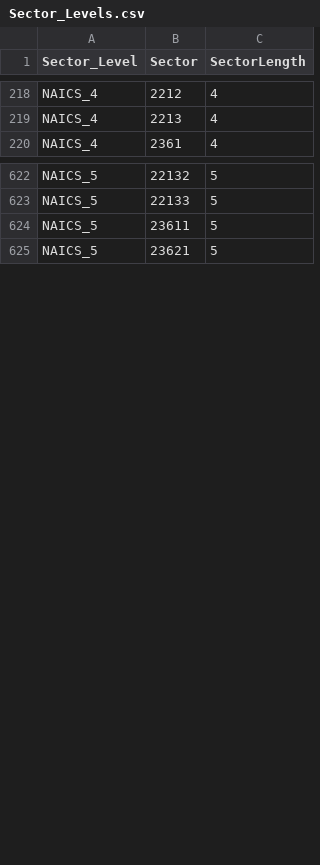
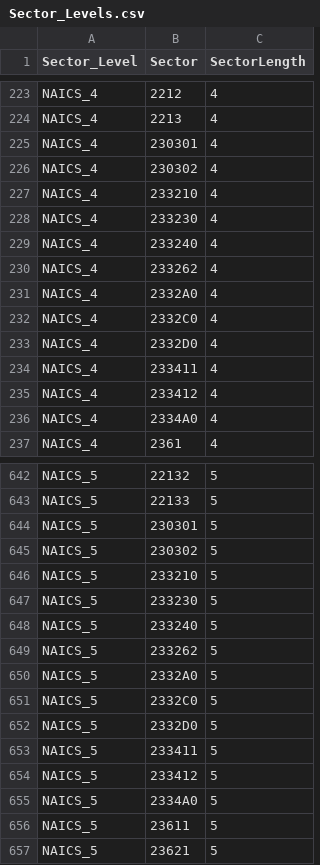
Before and after one commit to cornerstone-data/bedrock, a CSV file: bedrock/utils/mapping/naics/Sector_Levels.csv, drawn as a sheet; only a part is shown, gaps mark what is left out; the diff covers the shown part only.

Commit message:
add 23* and 531* custom BEA NAICS like codes

```diff
--- a/bedrock/utils/mapping/naics/Sector_Levels.csv
+++ b/bedrock/utils/mapping/naics/Sector_Levels.csv
@@ -219,2 +224,14 @@ NAICS_4,2212,4
 NAICS_4,2213,4
+NAICS_4,230301,4
+NAICS_4,230302,4
+NAICS_4,233210,4
+NAICS_4,233230,4
+NAICS_4,233240,4
+NAICS_4,233262,4
+NAICS_4,2332A0,4
+NAICS_4,2332C0,4
+NAICS_4,2332D0,4
+NAICS_4,233411,4
+NAICS_4,233412,4
+NAICS_4,2334A0,4
 NAICS_4,2361,4
@@ -623,2 +643,14 @@ NAICS_5,22132,5
 NAICS_5,22133,5
+NAICS_5,230301,5
+NAICS_5,230302,5
+NAICS_5,233210,5
+NAICS_5,233230,5
+NAICS_5,233240,5
+NAICS_5,233262,5
+NAICS_5,2332A0,5
+NAICS_5,2332C0,5
+NAICS_5,2332D0,5
+NAICS_5,233411,5
+NAICS_5,233412,5
+NAICS_5,2334A0,5
 NAICS_5,23611,5
```
Also changed, not shown: 26 added rows elsewhere in this file, bedrock/utils/mapping/naics/NAICS_2002_Crosswalk.csv, bedrock/utils/mapping/naics/NAICS_2007_Crosswalk.csv, 6 other files.
